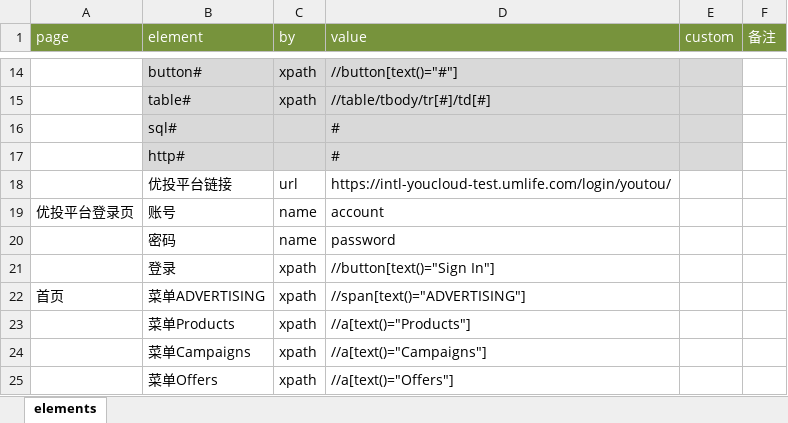
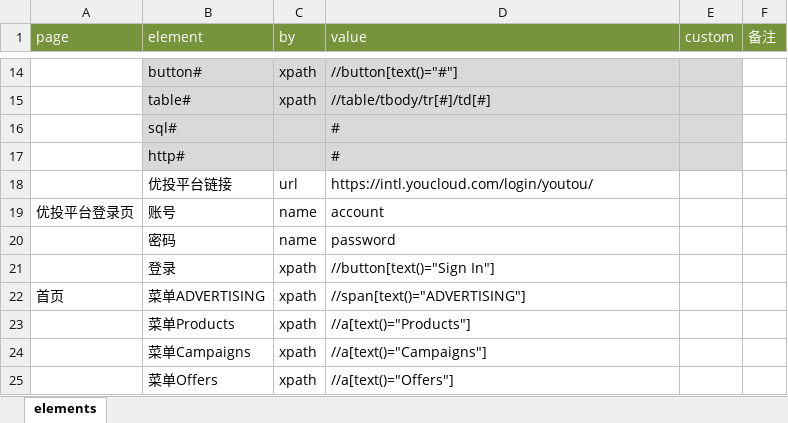
Before and after one commit to StaceyCxh/sweetest, an Excel workbook: sweetest/element/InterUT-Elements.xlsx, sheet elements, drawn as a sheet; only a part is shown, gaps mark what is left out; values as stored, in another font and other column widths than the file's, no borders; the diff names each change by its address in the sheet, - before the commit and + after, or states it on an @@ line.

```diff
--- a/sweetest/element/InterUT-Elements.xlsx (sheet elements)
+++ b/sweetest/element/InterUT-Elements.xlsx (sheet elements)
-D18 (value): https://intl-youcloud-test.umlife.com/login/youtou/
+D18 (value): https://intl.youcloud.com/login/youtou/
```
Also changed, not shown: sweetest/testcase/InterUT-TestCase.xlsx, 5 other files.
